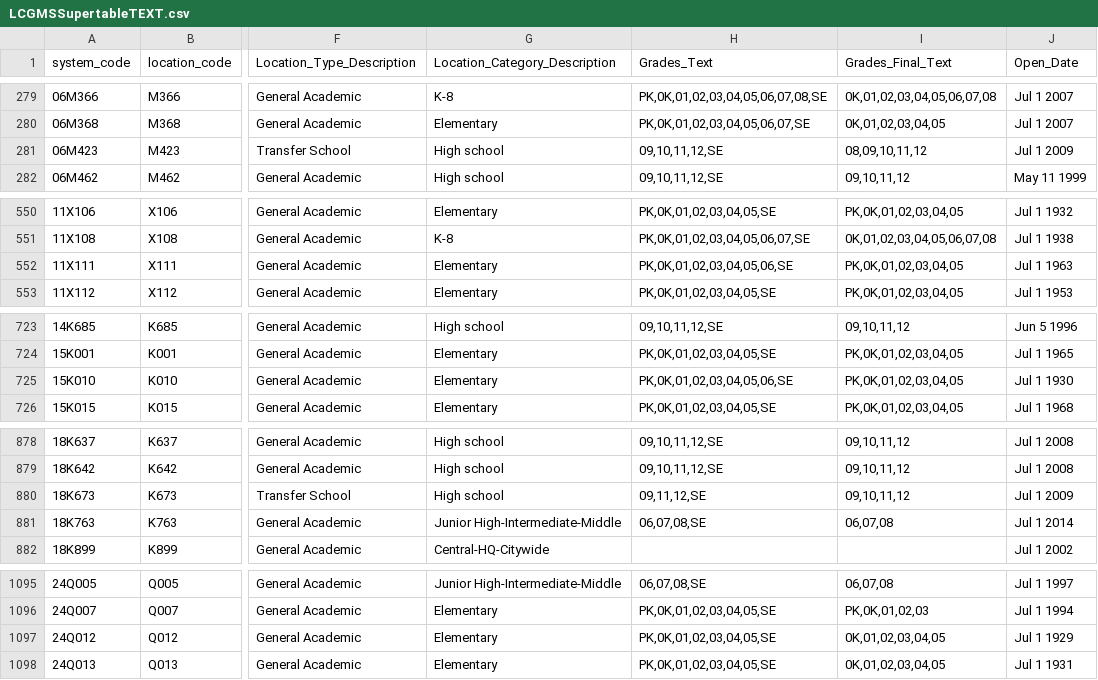
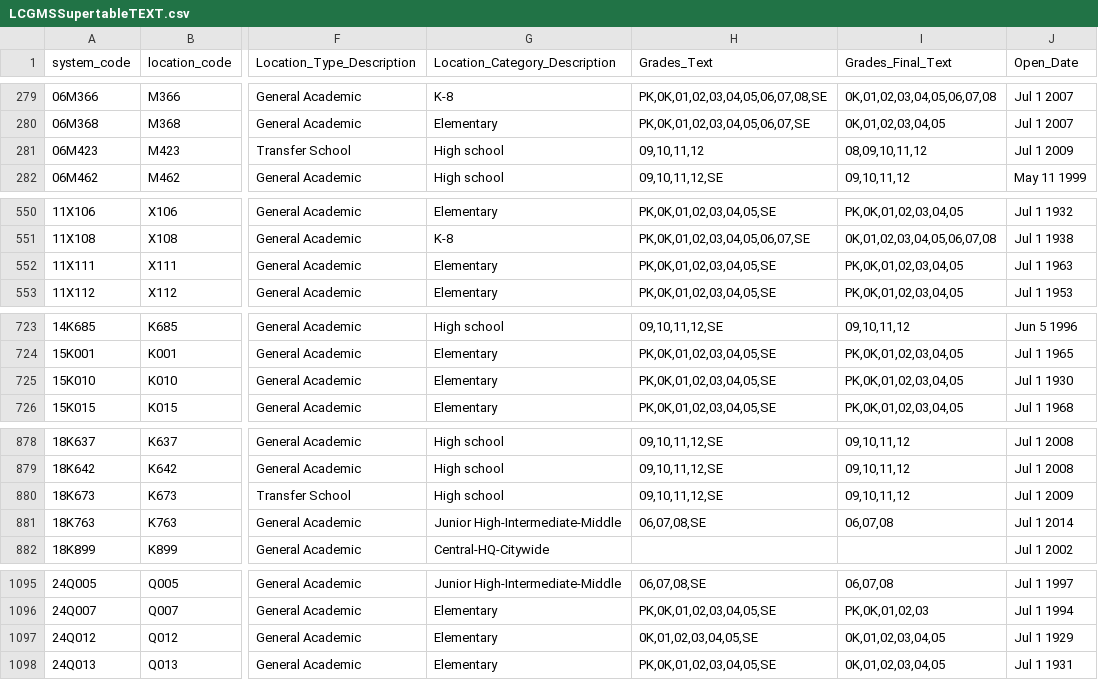
Before and after one commit to dsimoes-doe/LCGMS, a CSV file: LCGMSSupertableTEXT.csv, drawn as a sheet; only a part is shown, gaps mark what is left out; the diff covers the shown part only; the diff names each change by its address in the sheet, - before the commit and + after, or states it on an @@ line.

Commit message:
Update LCGMSSupertableTEXT.csv

```diff
--- a/LCGMSSupertableTEXT.csv
+++ b/LCGMSSupertableTEXT.csv
-H281 (Grades_Text): 09,10,11,12,SE
+H281 (Grades_Text): 09,10,11,12
-H552 (Grades_Text): PK,0K,01,02,03,04,05,06,SE
+H552 (Grades_Text): PK,0K,01,02,03,04,05,SE
-H725 (Grades_Text): PK,0K,01,02,03,04,05,06,SE
+H725 (Grades_Text): PK,0K,01,02,03,04,05,SE
-H880 (Grades_Text): 09,11,12,SE
+H880 (Grades_Text): 09,10,11,12,SE
-H1097 (Grades_Text): PK,0K,01,02,03,04,05,SE
+H1097 (Grades_Text): 0K,01,02,03,04,05,SE
```
Also changed, not shown: 2 edited cells elsewhere in this file.
